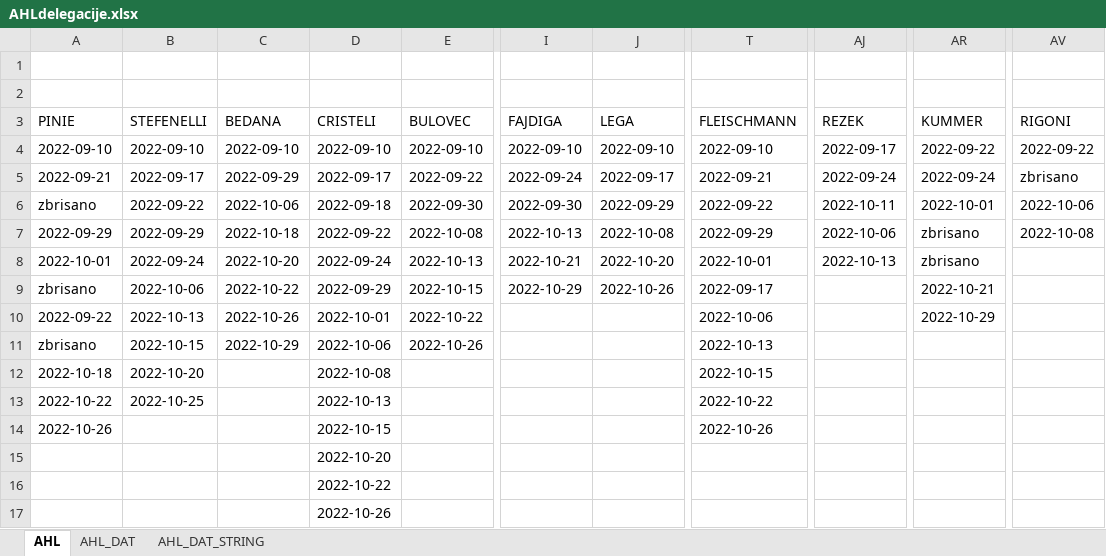
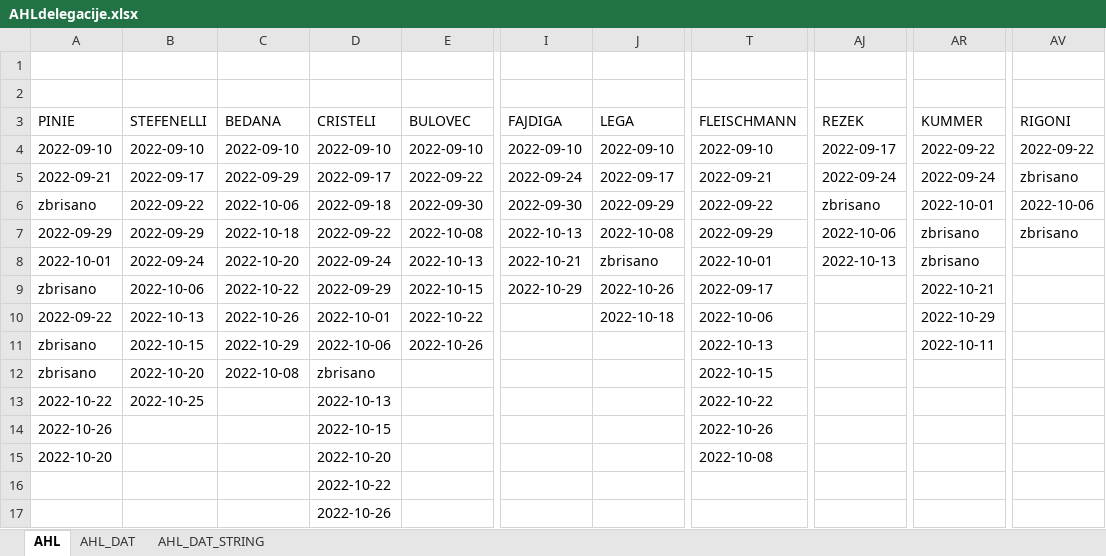
Before and after one commit to snojle23/delegacije, an Excel workbook: data/AHLdelegacije.xlsx, sheet AHL, drawn as a sheet; only a part is shown, gaps mark what is left out; values as stored, in another font and other column widths than the file's, no borders; the diff names each change by its address in the sheet, - before the commit and + after, or states it on an @@ line.

```diff
--- a/data/AHLdelegacije.xlsx (sheet AHL)
+++ b/data/AHLdelegacije.xlsx (sheet AHL)
-AJ6 (REZEK): 2022-10-11
+AJ6 (REZEK): zbrisano
-AV7 (RIGONI): 2022-10-08
+AV7 (RIGONI): zbrisano
-J8 (LEGA): 2022-10-20
+J8 (LEGA): zbrisano
-J10 (LEGA): (empty)
+J10 (LEGA): 2022-10-18
-AR11 (KUMMER): (empty)
+AR11 (KUMMER): 2022-10-11
-A12 (PINIE): 2022-10-18
+A12 (PINIE): zbrisano
-C12 (BEDANA): (empty)
+C12 (BEDANA): 2022-10-08
-D12 (CRISTELI): 2022-10-08
+D12 (CRISTELI): zbrisano
-A15 (PINIE): (empty)
+A15 (PINIE): 2022-10-20
-T15 (FLEISCHMANN): (empty)
+T15 (FLEISCHMANN): 2022-10-08
```
Also changed, not shown: sheet AHL_DAT, sheet AHL_DAT_STRING, data/ICEHLdelegacije.xlsx, 4 other files.
